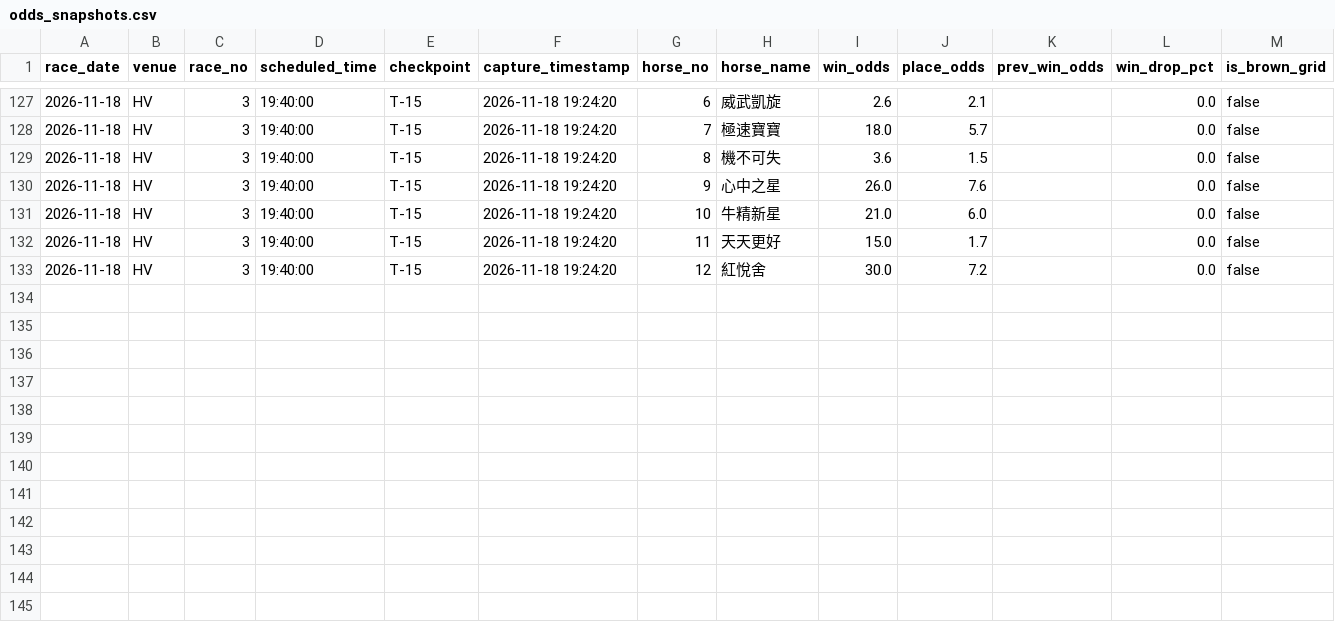
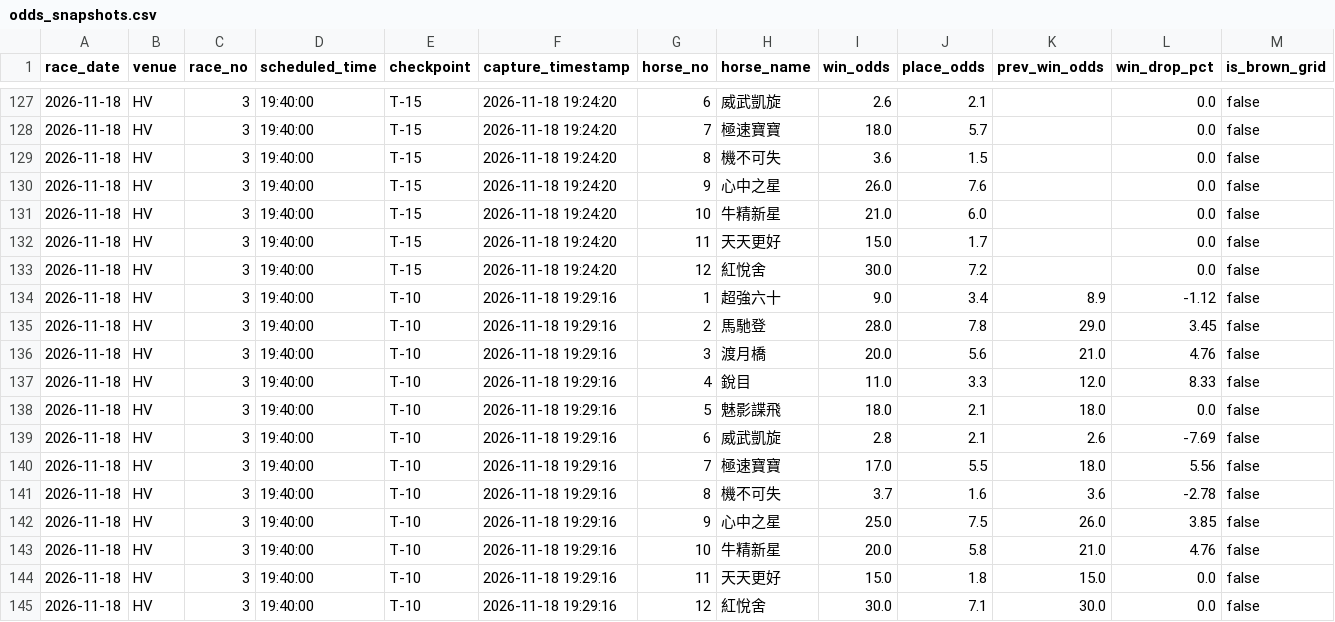
Before and after one commit to readbarapp/jc-strategy, a CSV file: data/odds_snapshots.csv, drawn as a sheet; only a part is shown, gaps mark what is left out.

```diff
--- a/data/odds_snapshots.csv
+++ b/data/odds_snapshots.csv
@@ -133 +133,13 @@ race_date,venue,race_no,scheduled_time,checkpoint,capture_timestamp,horse_no,hor
 2026-11-18,HV,3,19:40:00,T-15,2026-11-18 19:24:20,12,紅悅舍,30.0,7.2,,0.0,false
+2026-11-18,HV,3,19:40:00,T-10,2026-11-18 19:29:16,1,超強六十,9.0,3.4,8.9,-1.12,false
+2026-11-18,HV,3,19:40:00,T-10,2026-11-18 19:29:16,2,馬馳登,28.0,7.8,29.0,3.45,false
+2026-11-18,HV,3,19:40:00,T-10,2026-11-18 19:29:16,3,渡月橋,20.0,5.6,21.0,4.76,false
+2026-11-18,HV,3,19:40:00,T-10,2026-11-18 19:29:16,4,銳目,11.0,3.3,12.0,8.33,false
+2026-11-18,HV,3,19:40:00,T-10,2026-11-18 19:29:16,5,魅影諜飛,18.0,2.1,18.0,0.0,false
+2026-11-18,HV,3,19:40:00,T-10,2026-11-18 19:29:16,6,威武凱旋,2.8,2.1,2.6,-7.69,false
+2026-11-18,HV,3,19:40:00,T-10,2026-11-18 19:29:16,7,極速寶寶,17.0,5.5,18.0,5.56,false
+2026-11-18,HV,3,19:40:00,T-10,2026-11-18 19:29:16,8,機不可失,3.7,1.6,3.6,-2.78,false
+2026-11-18,HV,3,19:40:00,T-10,2026-11-18 19:29:16,9,心中之星,25.0,7.5,26.0,3.85,false
+2026-11-18,HV,3,19:40:00,T-10,2026-11-18 19:29:16,10,牛精新星,20.0,5.8,21.0,4.76,false
+2026-11-18,HV,3,19:40:00,T-10,2026-11-18 19:29:16,11,天天更好,15.0,1.8,15.0,0.0,false
+2026-11-18,HV,3,19:40:00,T-10,2026-11-18 19:29:16,12,紅悅舍,30.0,7.1,30.0,0.0,false
```
Also changed, not shown: data/odds_board.csv, data/win_board.csv, 9 other files.
